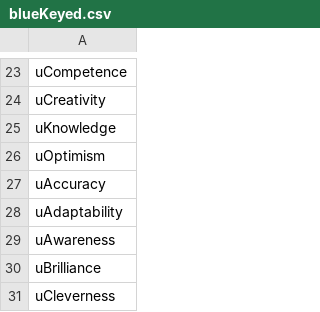
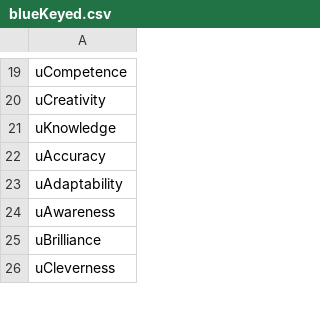
Before and after one commit to cnatsepll/ColorQuizQuestions, a CSV file: blueKeyed.csv, drawn as a sheet; only a part is shown, gaps mark what is left out; the diff covers the shown part only.

```diff
--- a/blueKeyed.csv
+++ b/blueKeyed.csv
@@ -25,3 +21,2 @@ uCreativity
 uKnowledge
-uOptimism
 uAccuracy
```
Also changed, not shown: 4 added rows, 7 removed rows and 2 edited cells elsewhere in this file.
